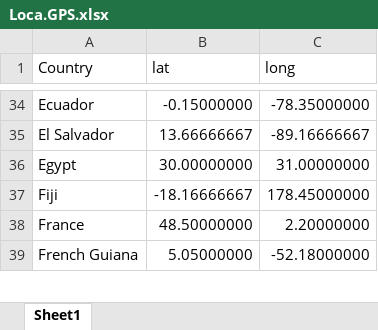
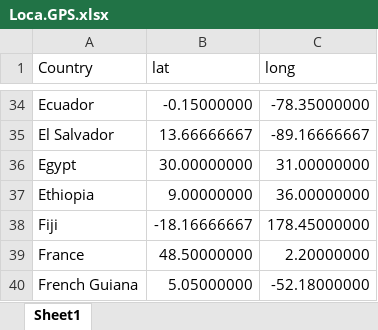
Before and after one commit to GuoXiang9399/GISDDrRef, an Excel workbook: Data/Loca.GPS.xlsx, sheet Sheet1, drawn as a sheet; only a part is shown, gaps mark what is left out; values as stored, in another font and other column widths than the file's, no borders; conditional formats not drawn; the diff names each change by its address in the sheet, - before the commit and + after, or states it on an @@ line.

```diff
--- a/Data/Loca.GPS.xlsx (sheet Sheet1)
+++ b/Data/Loca.GPS.xlsx (sheet Sheet1)
+row 37: Ethiopia | 9.00000000 | 36.00000000
```
Also changed, not shown: Data/GISDDrRef.xlsx.
